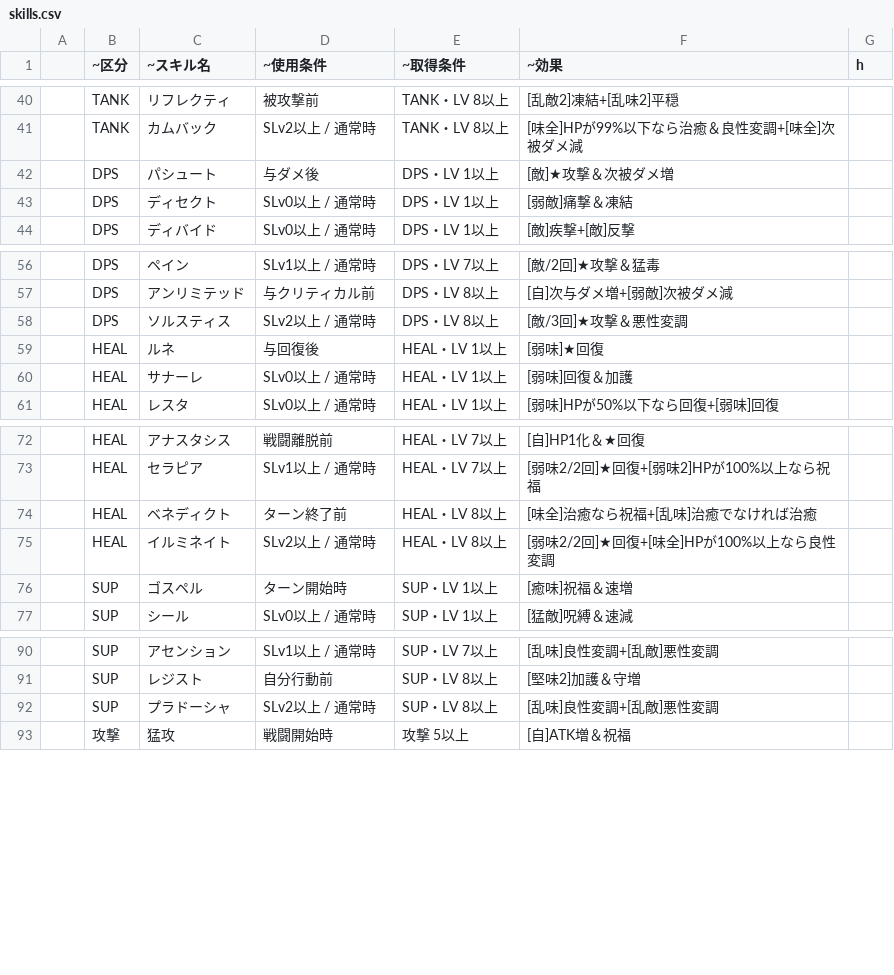
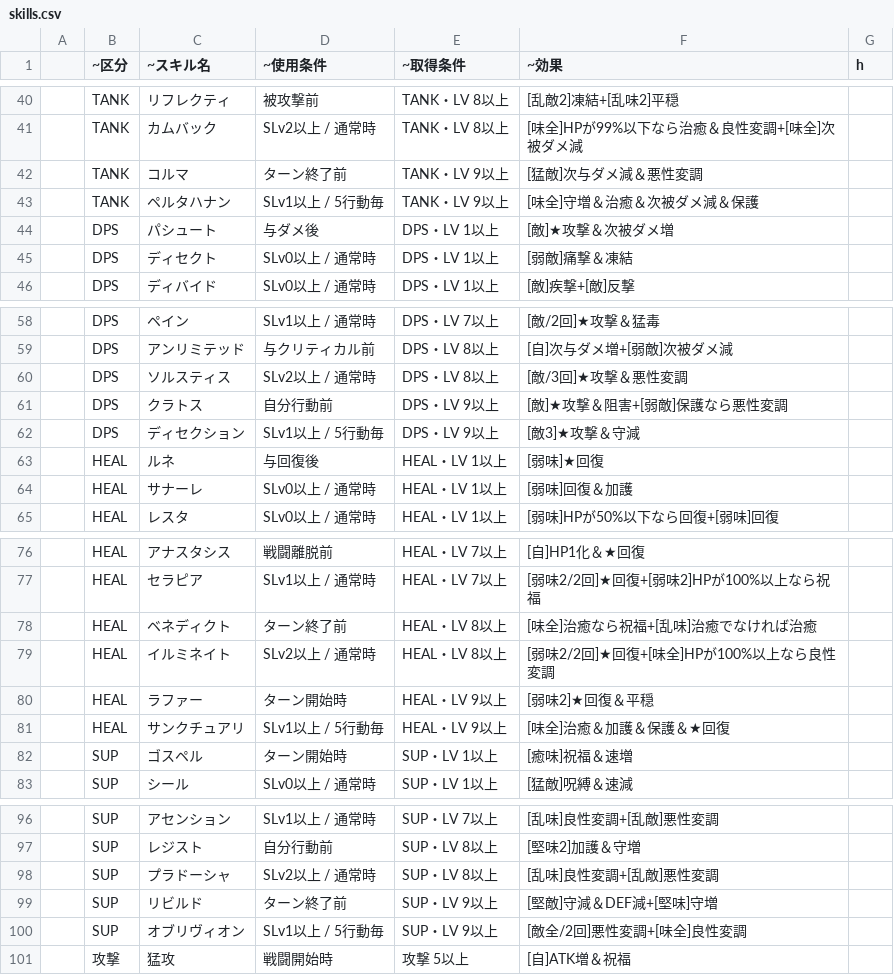
Before and after one commit to L1zri4/LA, a CSV file: bs/skills.csv, drawn as a sheet; only a part is shown, gaps mark what is left out.

Commit message:
Update skills.csv

```diff
--- a/bs/skills.csv
+++ b/bs/skills.csv
@@ -41,2 +41,4 @@
 |TANK|カムバック|SLv2以上 / 通常時|TANK・LV 8以上|[味全]HPが99%以下なら治癒＆良性変調+[味全]次被ダメ減|
+|TANK|コルマ|ターン終了前|TANK・LV 9以上|[猛敵]次与ダメ減＆悪性変調|
+|TANK|ペルタハナン|SLv1以上 / 5行動毎|TANK・LV 9以上|[味全]守増＆治癒＆次被ダメ減＆保護|
 |DPS|パシュート|与ダメ後|DPS・LV 1以上|[敵]★攻撃＆次被ダメ増|
@@ -58,2 +60,4 @@
 |DPS|ソルスティス|SLv2以上 / 通常時|DPS・LV 8以上|[敵/3回]★攻撃＆悪性変調|
+|DPS|クラトス|自分行動前|DPS・LV 9以上|[敵]★攻撃＆阻害+[弱敵]保護なら悪性変調|
+|DPS|ディセクション|SLv1以上 / 5行動毎|DPS・LV 9以上|[敵3]★攻撃＆守減|
 |HEAL|ルネ|与回復後|HEAL・LV 1以上|[弱味]★回復|
@@ -75,2 +79,4 @@
 |HEAL|イルミネイト|SLv2以上 / 通常時|HEAL・LV 8以上|[弱味2/2回]★回復+[味全]HPが100%以上なら良性変調|
+|HEAL|ラファー|ターン開始時|HEAL・LV 9以上|[弱味2]★回復＆平穏|
+|HEAL|サンクチュアリ|SLv1以上 / 5行動毎|HEAL・LV 9以上|[味全]治癒＆加護＆保護＆★回復|
 |SUP|ゴスペル|ターン開始時|SUP・LV 1以上|[癒味]祝福＆速増|
@@ -92,2 +98,4 @@
 |SUP|プラドーシャ|SLv2以上 / 通常時|SUP・LV 8以上|[乱味]良性変調+[乱敵]悪性変調|
+|SUP|リビルド|ターン終了前|SUP・LV 9以上|[堅敵]守減＆DEF減+[堅味]守増|
+|SUP|オブリヴィオン|SLv1以上 / 5行動毎|SUP・LV 9以上|[敵全/2回]悪性変調+[味全]良性変調|
 |攻撃|猛攻|戦闘開始時|攻撃 5以上|[自]ATK増＆祝福|
```
